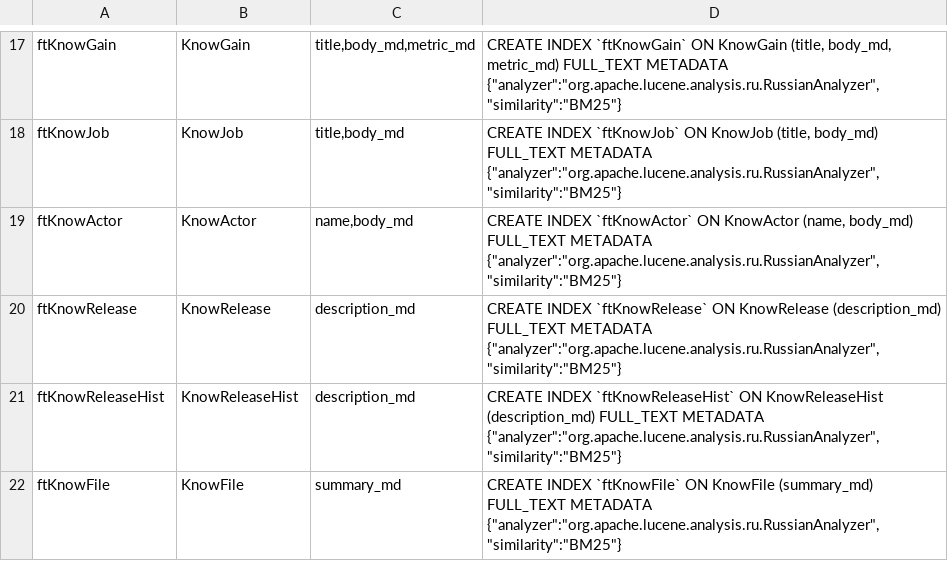
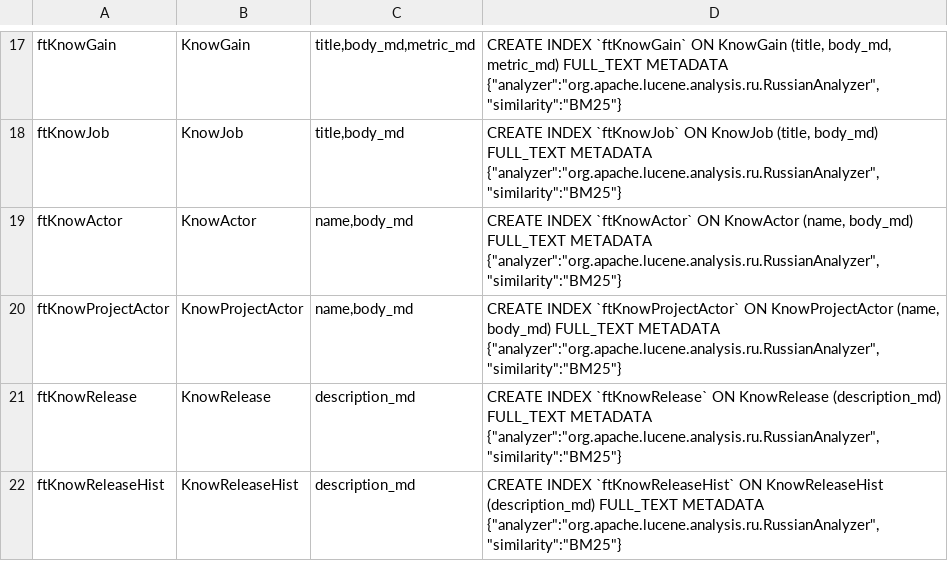
Before and after one commit to NooriUta/UnlimitedLORE, a TSV file: .github/data/ft-indexes.tsv, drawn as a sheet; only a part is shown, gaps mark what is left out; the shorter side is filled out with more unchanged rows.

```diff
--- a/.github/data/ft-indexes.tsv
+++ b/.github/data/ft-indexes.tsv
@@ -19,2 +19,3 @@ ftKnowJob	KnowJob	title,body_md	CREATE INDEX `ftKnowJob` ON KnowJob (title, body
 ftKnowActor	KnowActor	name,body_md	CREATE INDEX `ftKnowActor` ON KnowActor (name, body_md) FULL_TEXT METADATA {"analyzer":"org.apache.lucene.analysis.ru.RussianAnalyzer","similarity":"BM25"}
+ftKnowProjectActor	KnowProjectActor	name,body_md	CREATE INDEX `ftKnowProjectActor` ON KnowProjectActor (name, body_md) FULL_TEXT METADATA {"analyzer":"org.apache.lucene.analysis.ru.RussianAnalyzer","similarity":"BM25"}
 ftKnowRelease	KnowRelease	description_md	CREATE INDEX `ftKnowRelease` ON KnowRelease (description_md) FULL_TEXT METADATA {"analyzer":"org.apache.lucene.analysis.ru.RussianAnalyzer","similarity":"BM25"}
```
Also changed, not shown: 6 other files.
